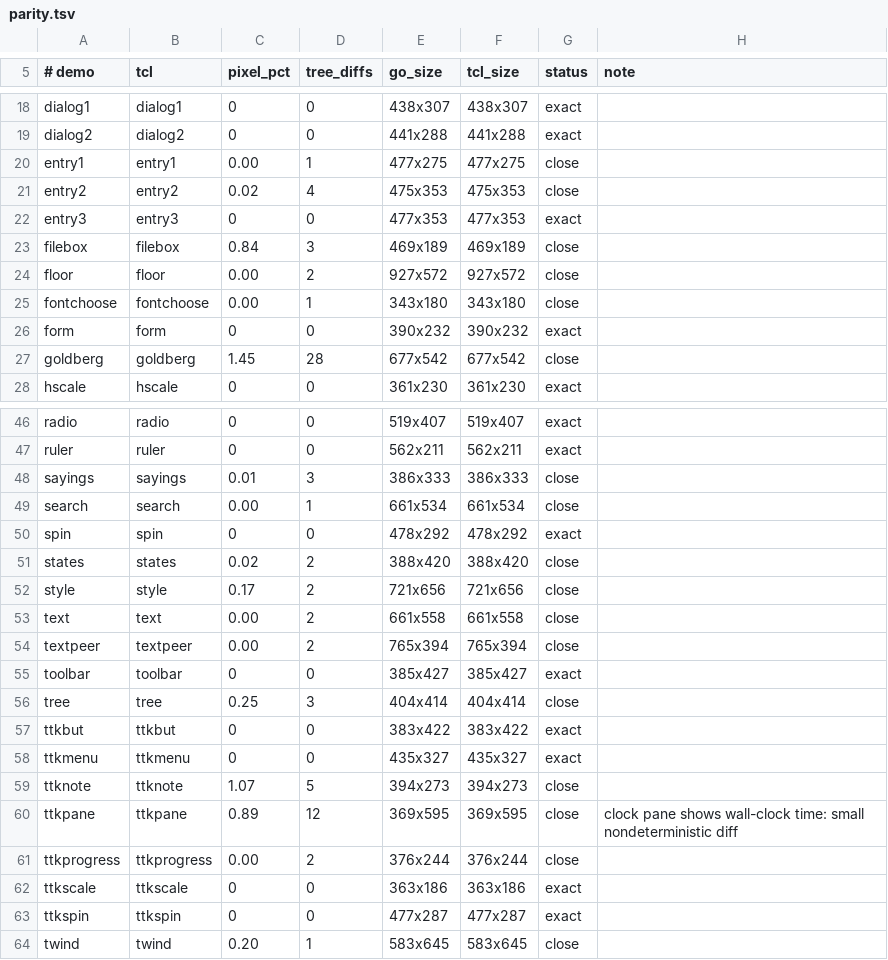
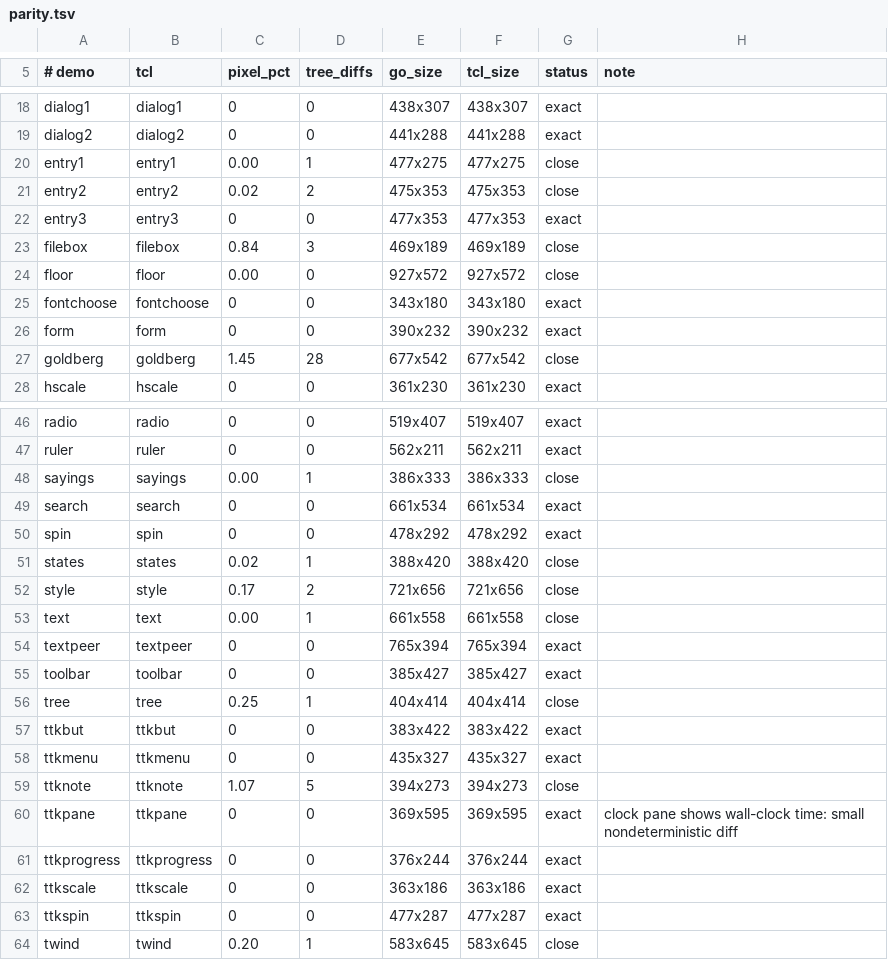
Before and after one commit to takigo/takigo, a TSV file: demos/parity.tsv, drawn as a sheet; only a part is shown, gaps mark what is left out; the diff covers the shown part only.

```diff
--- a/demos/parity.tsv
+++ b/demos/parity.tsv
@@ -20,7 +20,7 @@ dialog2	dialog2	0	0	441x288	441x288	exact
 entry1	entry1	0.00	1	477x275	477x275	close	
-entry2	entry2	0.02	4	475x353	475x353	close	
+entry2	entry2	0.02	2	475x353	475x353	close	
 entry3	entry3	0	0	477x353	477x353	exact	
 filebox	filebox	0.84	3	469x189	469x189	close	
-floor	floor	0.00	2	927x572	927x572	close	
-fontchoose	fontchoose	0.00	1	343x180	343x180	close	
+floor	floor	0.00	0	927x572	927x572	close	
+fontchoose	fontchoose	0	0	343x180	343x180	exact	
 form	form	0	0	390x232	390x232	exact	
@@ -47,11 +47,11 @@ radio	radio	0	0	519x407	519x407	exact
 ruler	ruler	0	0	562x211	562x211	exact	
-sayings	sayings	0.01	3	386x333	386x333	close	
-search	search	0.00	1	661x534	661x534	close	
+sayings	sayings	0.00	1	386x333	386x333	close	
+search	search	0	0	661x534	661x534	exact	
 spin	spin	0	0	478x292	478x292	exact	
-states	states	0.02	2	388x420	388x420	close	
+states	states	0.02	1	388x420	388x420	close	
 style	style	0.17	2	721x656	721x656	close	
-text	text	0.00	2	661x558	661x558	close	
-textpeer	textpeer	0.00	2	765x394	765x394	close	
+text	text	0.00	1	661x558	661x558	close	
+textpeer	textpeer	0	0	765x394	765x394	exact	
 toolbar	toolbar	0	0	385x427	385x427	exact	
-tree	tree	0.25	3	404x414	404x414	close	
+tree	tree	0.25	1	404x414	404x414	close	
 ttkbut	ttkbut	0	0	383x422	383x422	exact	
@@ -59,4 +59,4 @@ ttkmenu	ttkmenu	0	0	435x327	435x327	exact
 ttknote	ttknote	1.07	5	394x273	394x273	close	
-ttkpane	ttkpane	0.89	12	369x595	369x595	close	clock pane shows wall-clock time: small nondeterministic diff
-ttkprogress	ttkprogress	0.00	2	376x244	376x244	close	
+ttkpane	ttkpane	0	0	369x595	369x595	exact	clock pane shows wall-clock time: small nondeterministic diff
+ttkprogress	ttkprogress	0	0	376x244	376x244	exact	
 ttkscale	ttkscale	0	0	363x186	363x186	exact	
```
Also changed, not shown: 15 edited cells elsewhere in this file, 6 other files.
